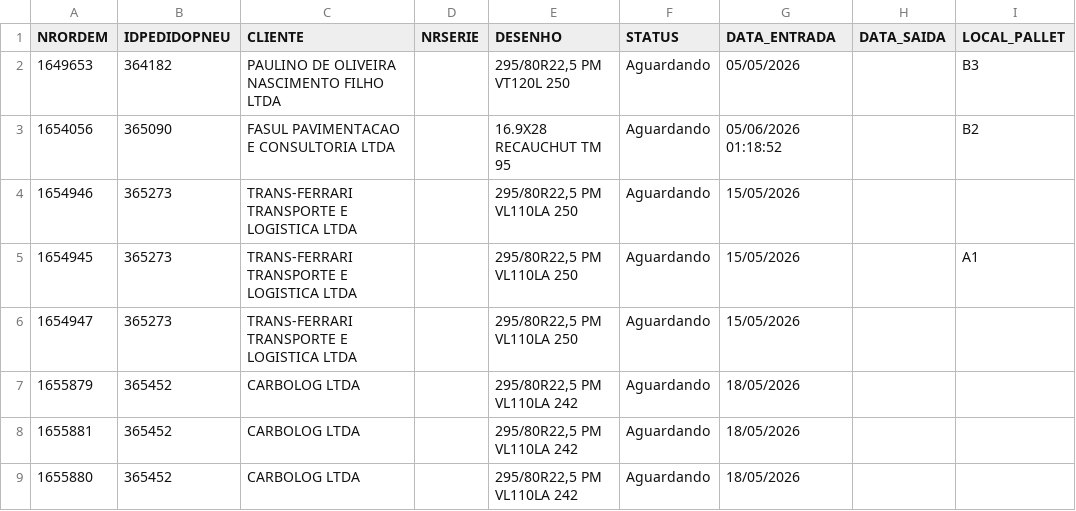
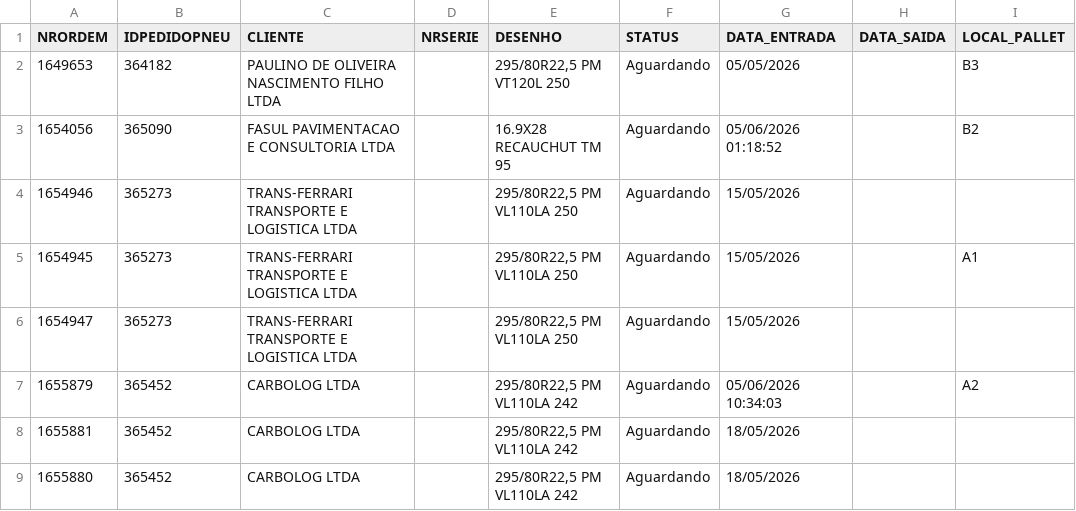
Before and after one commit to tiagoalexandre54/nsa-erp-pneutec, a CSV file: data/ordens.csv, drawn as a sheet; only a part is shown.

Commit message:
Atualiza ordens.csv via ERP NSA

```diff
--- a/data/ordens.csv
+++ b/data/ordens.csv
@@ -6,3 +6,3 @@ NRORDEM,IDPEDIDOPNEU,CLIENTE,NRSERIE,DESENHO,STATUS,DATA_ENTRADA,DATA_SAIDA,LOCA
 1654947,365273,TRANS-FERRARI TRANSPORTE E LOGISTICA LTDA,,"295/80R22,5 PM VL110LA 250",Aguardando,15/05/2026,,
-1655879,365452,CARBOLOG  LTDA,,"295/80R22,5 PM VL110LA 242",Aguardando,18/05/2026,,
+1655879,365452,CARBOLOG  LTDA,,"295/80R22,5 PM VL110LA 242",Aguardando,05/06/2026 10:34:03,,A2
 1655881,365452,CARBOLOG  LTDA,,"295/80R22,5 PM VL110LA 242",Aguardando,18/05/2026,,
```
